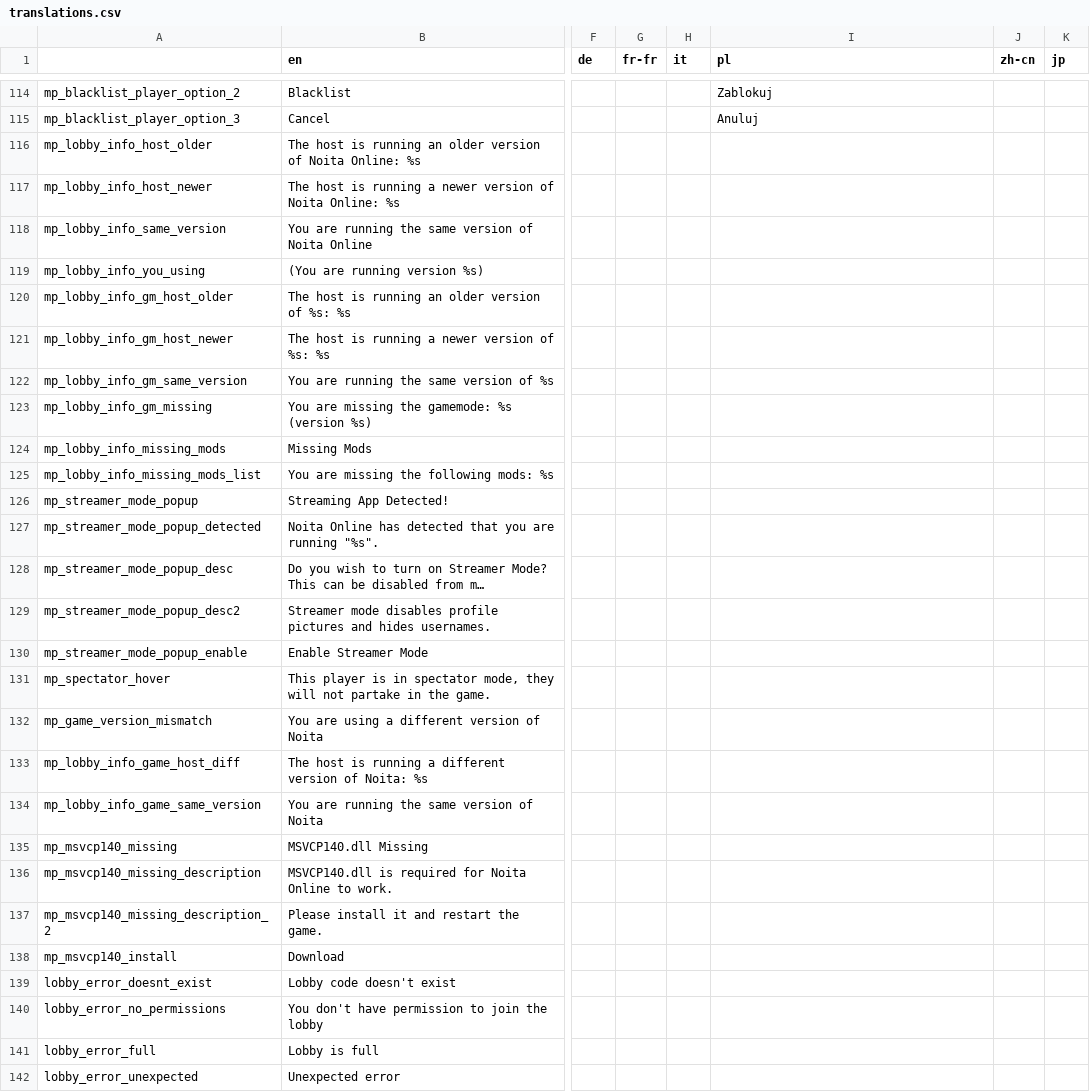
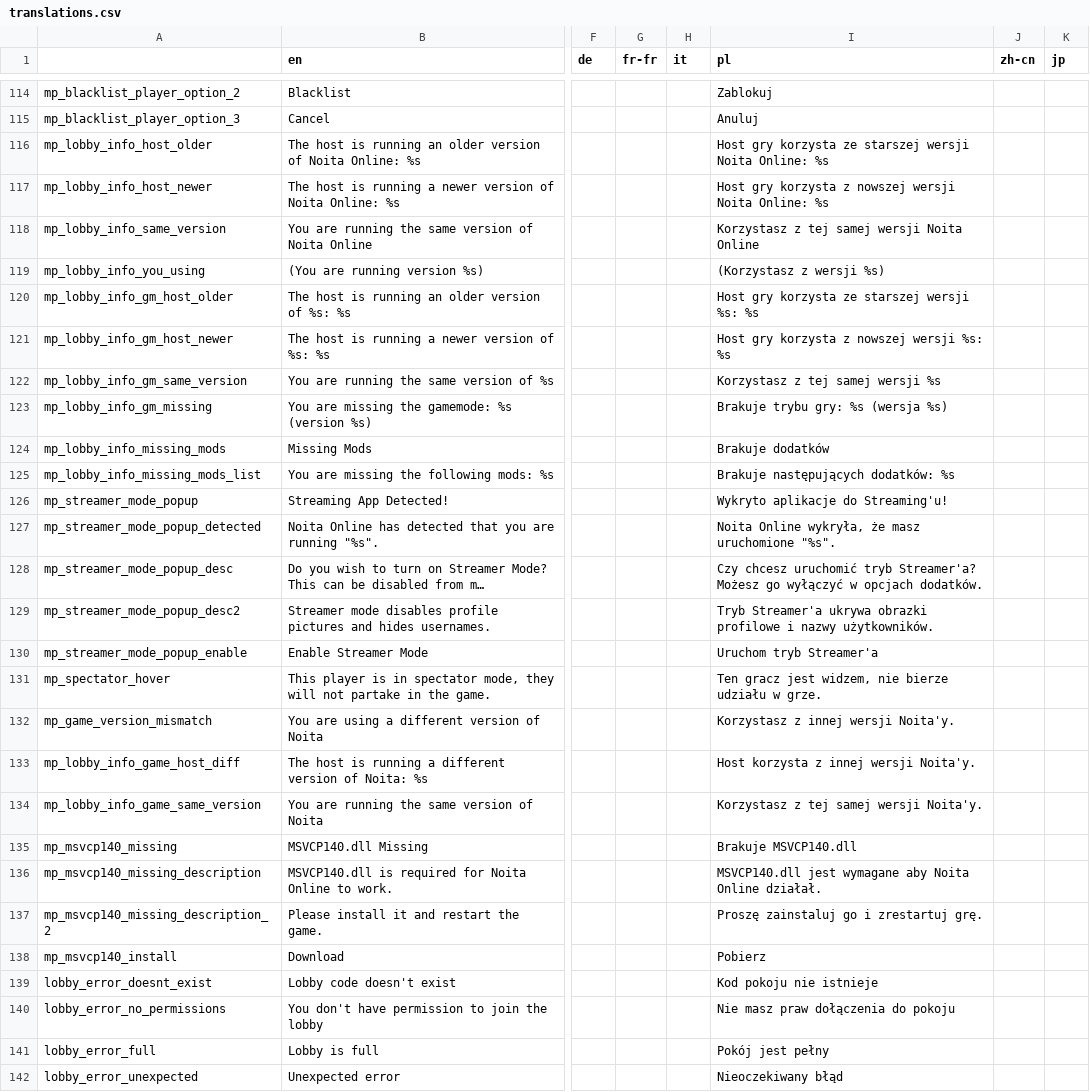
Before and after one commit to EvaisaDev/noita-online, a CSV file: evaisa.mp/translations.csv, drawn as a sheet; only a part is shown, gaps mark what is left out; long unchanged cells end in …; the diff covers the shown part only; the diff names each change by its address in the sheet, - before the commit and + after, or states it on an @@ line.

Commit message:
update noitapatcher

```diff
--- a/evaisa.mp/translations.csv
+++ b/evaisa.mp/translations.csv
-I116 (pl): (empty)
+I116 (pl): Host gry korzysta ze starszej wersji Noita Online: %s
-I117 (pl): (empty)
+I117 (pl): Host gry korzysta z nowszej wersji Noita Online: %s
-I118 (pl): (empty)
+I118 (pl): Korzystasz z tej samej wersji Noita Online
-I119 (pl): (empty)
+I119 (pl): (Korzystasz z wersji %s)
-I120 (pl): (empty)
+I120 (pl): Host gry korzysta ze starszej wersji %s: %s
-I121 (pl): (empty)
+I121 (pl): Host gry korzysta z nowszej wersji %s: %s
-I122 (pl): (empty)
+I122 (pl): Korzystasz z tej samej wersji %s
-I123 (pl): (empty)
+I123 (pl): Brakuje trybu gry: %s (wersja %s)
-I124 (pl): (empty)
+I124 (pl): Brakuje dodatków
-I125 (pl): (empty)
+I125 (pl): Brakuje następujących dodatków: %s
-I126 (pl): (empty)
+I126 (pl): Wykryto aplikacje do Streaming'u!
-I127 (pl): (empty)
+I127 (pl): Noita Online wykryła, że masz uruchomione "%s".
-I128 (pl): (empty)
+I128 (pl): Czy chcesz uruchomić tryb Streamer'a? Możesz go wyłączyć w opcjach dodatków.
-I129 (pl): (empty)
+I129 (pl): Tryb Streamer'a ukrywa obrazki profilowe i nazwy użytkowników.
-I130 (pl): (empty)
+I130 (pl): Uruchom tryb Streamer'a
-I131 (pl): (empty)
+I131 (pl): Ten gracz jest widzem, nie bierze udziału w grze.
-I132 (pl): (empty)
+I132 (pl): Korzystasz z innej wersji Noita'y.
-I133 (pl): (empty)
+I133 (pl): Host korzysta z innej wersji Noita'y.
-I134 (pl): (empty)
+I134 (pl): Korzystasz z tej samej wersji Noita'y.
-I135 (pl): (empty)
+I135 (pl): Brakuje MSVCP140.dll
-I136 (pl): (empty)
+I136 (pl): MSVCP140.dll jest wymagane aby Noita Online działał.
-I137 (pl): (empty)
+I137 (pl): Proszę zainstaluj go i zrestartuj grę.
-I138 (pl): (empty)
+I138 (pl): Pobierz
-I139 (pl): (empty)
+I139 (pl): Kod pokoju nie istnieje
-I140 (pl): (empty)
+I140 (pl): Nie masz praw dołączenia do pokoju
-I141 (pl): (empty)
+I141 (pl): Pokój jest pełny
-I142 (pl): (empty)
+I142 (pl): Nieoczekiwany błąd
```
Also changed, not shown: 10 edited cells elsewhere in this file, 3 other files.
